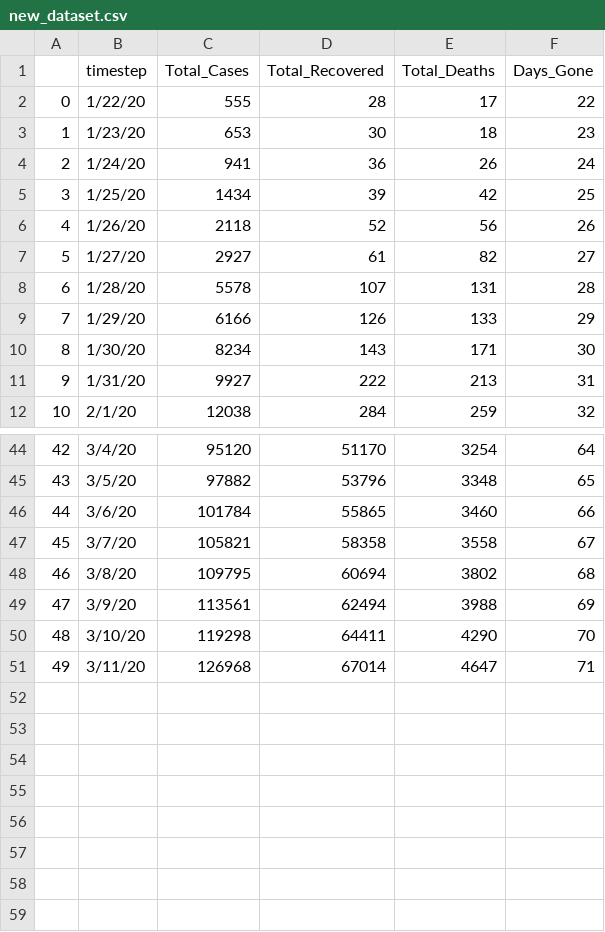
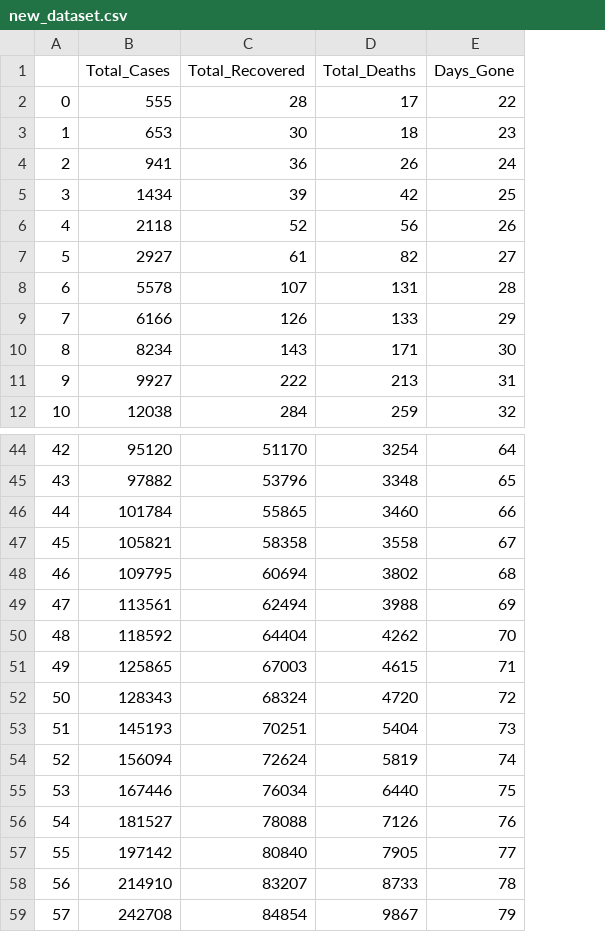
Before and after one commit to jpbsa98/Corona-Virus, a CSV file: Dados/new_dataset.csv, drawn as a sheet; only a part is shown, gaps mark what is left out; removed rows and columns are numbered as before the commit, all else as after; the diff names each change by its address in the sheet, - before the commit and + after, or states it on an @@ line.

```diff
--- a/Dados/new_dataset.csv
+++ b/Dados/new_dataset.csv
-column B (timestep), rows 2-12: 1/22/20 | 1/23/20 | 1/24/20 | 1/25/20 | 1/26/20 | 1/27/20 | 1/28/20 | 1/29/20 | 1/30/20 | 1/31/20 | 2/1/20; rows 44-49: 3/4/20 | 3/5/20 | 3/6/20 | 3/7/20 | 3/8/20 | 3/9/20
-row 50: 48 | 3/10/20 | 119298 | 64411 | 4290 | 70
-row 51: 49 | 3/11/20 | 126968 | 67014 | 4647 | 71
+row 50: 48 | 118592 | 64404 | 4262 | 70
+row 51: 49 | 125865 | 67003 | 4615 | 71
+row 52: 50 | 128343 | 68324 | 4720 | 72
+row 53: 51 | 145193 | 70251 | 5404 | 73
+row 54: 52 | 156094 | 72624 | 5819 | 74
+row 55: 53 | 167446 | 76034 | 6440 | 75
+row 56: 54 | 181527 | 78088 | 7126 | 76
+row 57: 55 | 197142 | 80840 | 7905 | 77
+row 58: 56 | 214910 | 83207 | 8733 | 78
+row 59: 57 | 242708 | 84854 | 9867 | 79
```
Also changed, not shown: 8 other files.
